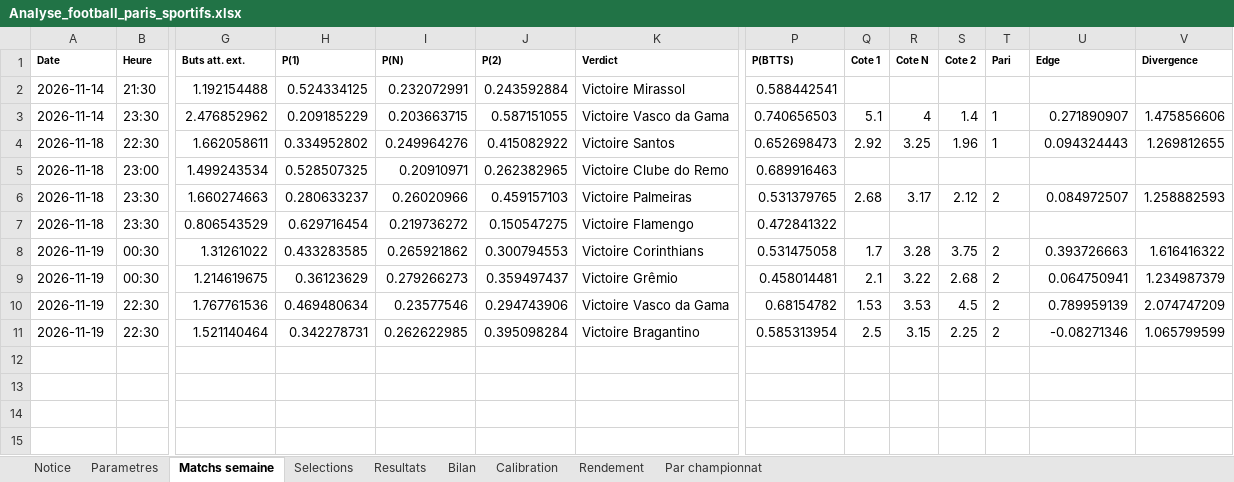
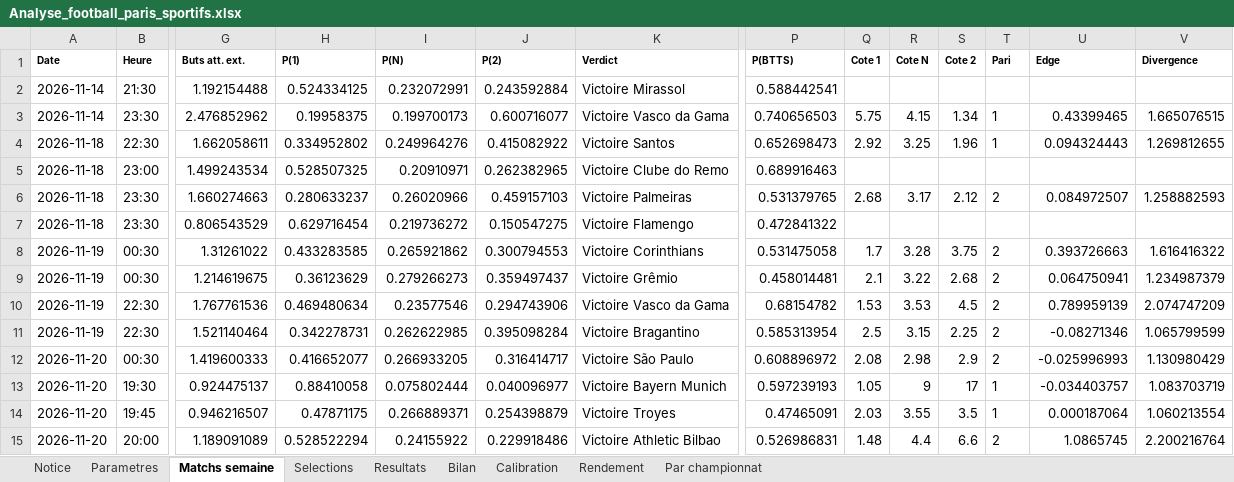
Before and after one commit to zoukeur971/analyse-foot, an Excel workbook: classeur/Analyse_football_paris_sportifs.xlsx, sheet Matchs semaine, drawn as a sheet; only a part is shown, gaps mark what is left out; values as stored, in another font and other column widths than the file's, no borders; rows hold the shown columns only; the diff names each change by its address in the sheet, - before the commit and + after, or states it on an @@ line.

```diff
--- a/classeur/Analyse_football_paris_sportifs.xlsx (sheet Matchs semaine)
+++ b/classeur/Analyse_football_paris_sportifs.xlsx (sheet Matchs semaine)
-H3 (P(1)): 0.209185229
+H3 (P(1)): 0.19958375
-I3 (P(N)): 0.203663715
+I3 (P(N)): 0.199700173
-J3 (P(2)): 0.587151055
+J3 (P(2)): 0.600716077
-Q3 (Cote 1): 5.1
+Q3 (Cote 1): 5.75
-R3 (Cote N): 4
+R3 (Cote N): 4.15
-S3 (Cote 2): 1.4
+S3 (Cote 2): 1.34
-U3 (Edge): 0.271890907
+U3 (Edge): 0.43399465
-V3 (Divergence): 1.475856606
+V3 (Divergence): 1.665076515
+row 12: 2026-11-20 | 00:30 | 1.419600333 | 0.416652077 | 0.266933205 | 0.316414717 | Victoire São Paulo | 0.608896972 | 2.08 | 2.98 | 2.9 | 2 | -0.025996993 | 1.130980429
+row 13: 2026-11-20 | 19:30 | 0.924475137 | 0.88410058 | 0.075802444 | 0.040096977 | Victoire Bayern Munich | 0.597239193 | 1.05 | 9 | 17 | 1 | -0.034403757 | 1.083703719
+row 14: 2026-11-20 | 19:45 | 0.946216507 | 0.47871175 | 0.266889371 | 0.254398879 | Victoire Troyes | 0.47465091 | 2.03 | 3.55 | 3.5 | 1 | 0.000187064 | 1.060213554
+row 15: 2026-11-20 | 20:00 | 1.189091089 | 0.528522294 | 0.24155922 | 0.229918486 | Victoire Athletic Bilbao | 0.526986831 | 1.48 | 4.4 | 6.6 | 2 | 1.0865745 | 2.200216764
```
Also changed, not shown: sheet Selections, sheet Notice, 2 other files.
